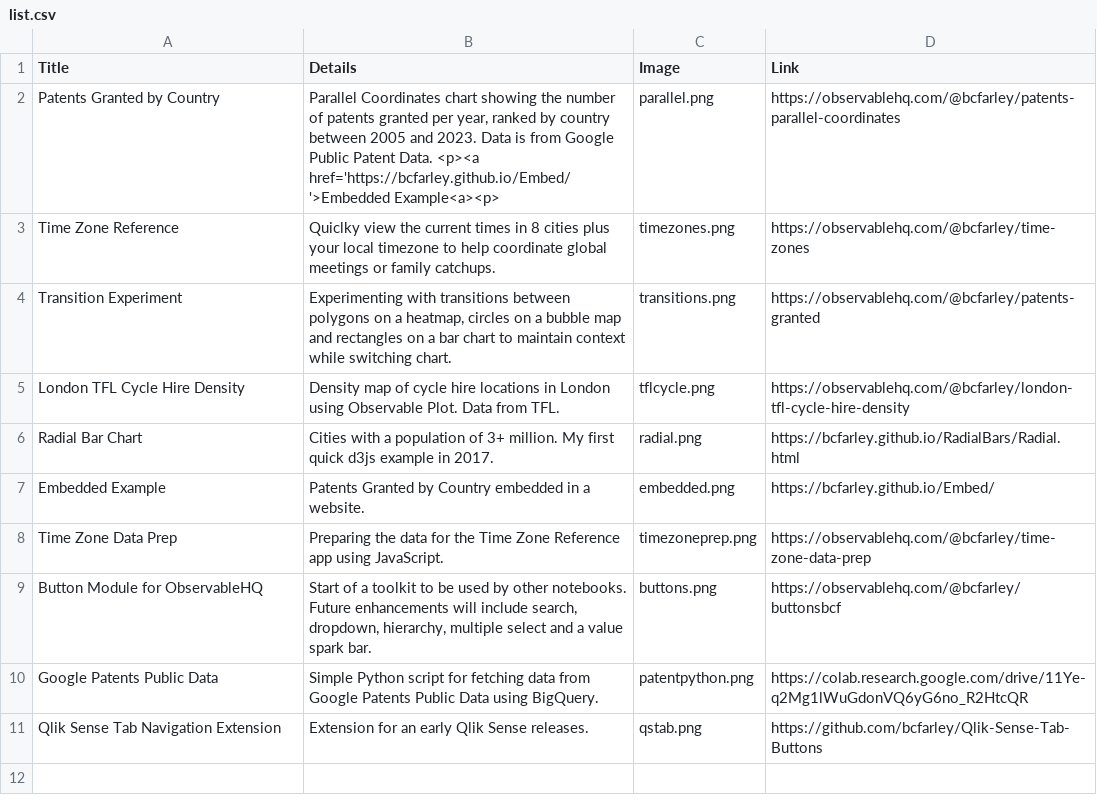
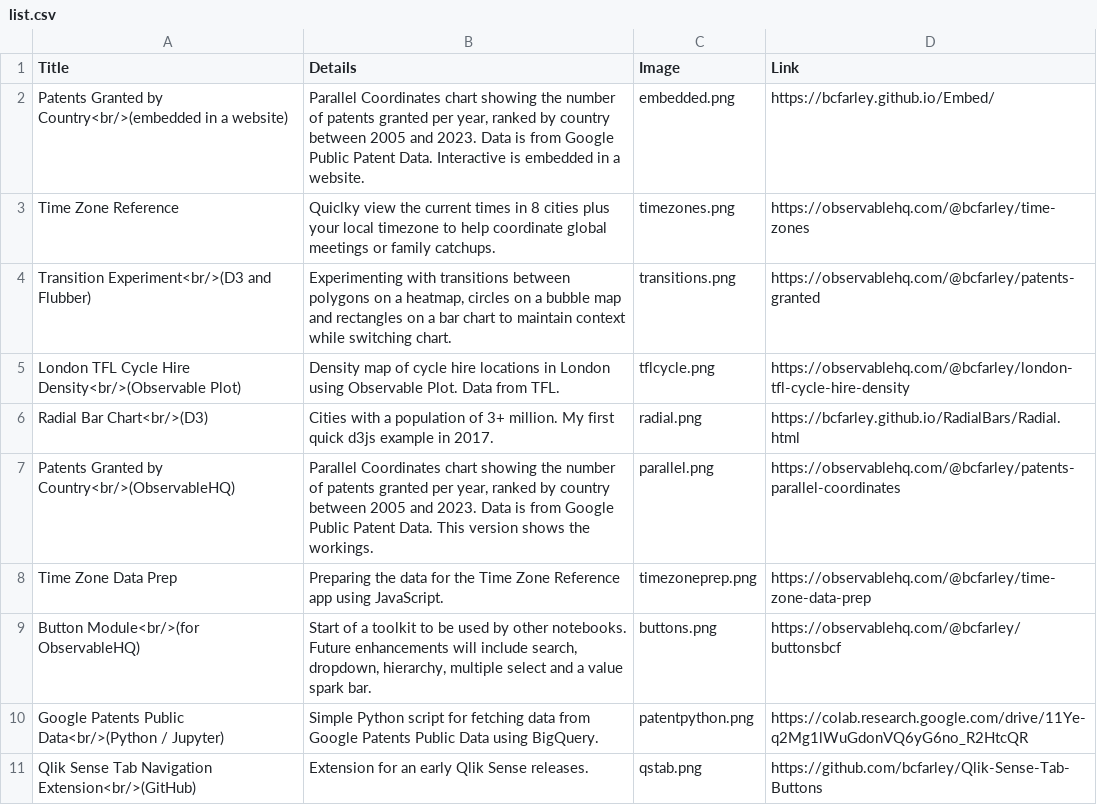
Before and after one commit to bcfarley/bcfarley.github.io, a CSV file: List/list.csv, drawn as a sheet.

```diff
--- a/List/list.csv
+++ b/List/list.csv
@@ -1,11 +1,11 @@
 Title,Details,Image,Link
-Patents Granted by Country,"Parallel Coordinates chart showing the number of patents granted per year, ranked by country between 2005 and 2023. Data is from Google Public Patent Data. <p><a href='https://bcfarley.github.io/Embed/'>Embedded Example<a><p>",parallel.png,https://observablehq.com/@bcfarley/patents-parallel-coordinates
+Patents Granted by Country<br/>(embedded in a website),"Parallel Coordinates chart showing the number of patents granted per year, ranked by country between 2005 and 2023. Data is from Google Public Patent Data. Interactive is embedded in a website.",embedded.png,https://bcfarley.github.io/Embed/
 Time Zone Reference,"Quiclky view the current times in 8 cities plus your local timezone to help coordinate global meetings or family catchups.",timezones.png,https://observablehq.com/@bcfarley/time-zones
-Transition Experiment,"Experimenting with transitions between polygons on a heatmap, circles on a bubble map and rectangles on a bar chart to maintain context while switching chart.",transitions.png,https://observablehq.com/@bcfarley/patents-granted
-London TFL Cycle Hire Density,"Density map of cycle hire locations in London using Observable Plot. Data from TFL. ",tflcycle.png,https://observablehq.com/@bcfarley/london-tfl-cycle-hire-density
-Radial Bar Chart,"Cities with a population of 3+ million. My first quick d3js example in 2017.",radial.png,https://bcfarley.github.io/RadialBars/Radial.html
-Embedded Example,"Patents Granted by Country embedded in a website.",embedded.png,https://bcfarley.github.io/Embed/
+Transition Experiment<br/>(D3 and Flubber),"Experimenting with transitions between polygons on a heatmap, circles on a bubble map and rectangles on a bar chart to maintain context while switching chart.",transitions.png,https://observablehq.com/@bcfarley/patents-granted
+London TFL Cycle Hire Density<br/>(Observable Plot),"Density map of cycle hire locations in London using Observable Plot. Data from TFL. ",tflcycle.png,https://observablehq.com/@bcfarley/london-tfl-cycle-hire-density
+Radial Bar Chart<br/>(D3),"Cities with a population of 3+ million. My first quick d3js example in 2017.",radial.png,https://bcfarley.github.io/RadialBars/Radial.html
+Patents Granted by Country<br/>(ObservableHQ),"Parallel Coordinates chart showing the number of patents granted per year, ranked by country between 2005 and 2023. Data is from Google Public Patent Data. This version shows the workings.",parallel.png,https://observablehq.com/@bcfarley/patents-parallel-coordinates
 Time Zone Data Prep,"Preparing the data for the Time Zone Reference app using JavaScript.",timezoneprep.png,https://observablehq.com/@bcfarley/time-zone-data-prep
-Button Module for ObservableHQ,"Start of a toolkit to be used by other notebooks. Future enhancements will include search, dropdown, hierarchy, multiple select and a value spark bar.",buttons.png,https://observablehq.com/@bcfarley/buttonsbcf
-Google Patents Public Data,"Simple Python script for fetching data from Google Patents Public Data using BigQuery.",patentpython.png,https://colab.research.google.com/drive/11Ye-q2Mg1lWuGdonVQ6yG6no_R2HtcQR
-Qlik Sense Tab Navigation Extension,"Extension for an early Qlik Sense releases.",qstab.png,https://github.com/bcfarley/Qlik-Sense-Tab-Buttons
+Button Module<br/>(for ObservableHQ),"Start of a toolkit to be used by other notebooks. Future enhancements will include search, dropdown, hierarchy, multiple select and a value spark bar.",buttons.png,https://observablehq.com/@bcfarley/buttonsbcf
+Google Patents Public Data<br/>(Python / Jupyter),"Simple Python script for fetching data from Google Patents Public Data using BigQuery.",patentpython.png,https://colab.research.google.com/drive/11Ye-q2Mg1lWuGdonVQ6yG6no_R2HtcQR
+Qlik Sense Tab Navigation Extension<br/>(GitHub),"Extension for an early Qlik Sense releases.",qstab.png,https://github.com/bcfarley/Qlik-Sense-Tab-Buttons
```
Also changed, not shown: 4 other files.
